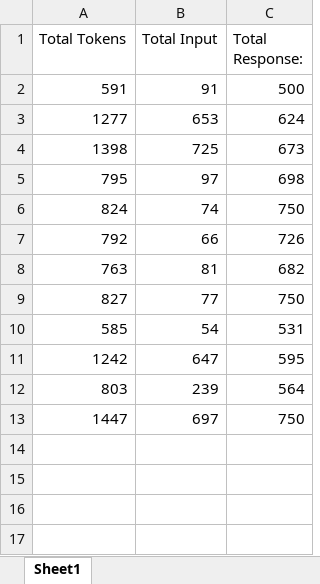
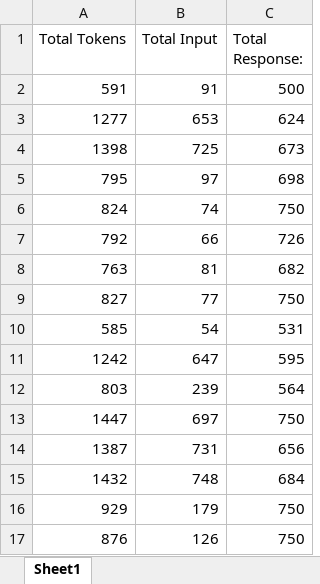
Before and after one commit to samahesh56/gptApp, an Excel workbook: tokencosts.xlsx, sheet Sheet1, drawn as a sheet; values as stored, in another font and other column widths than the file's, no borders; the diff names each change by its address in the sheet, - before the commit and + after, or states it on an @@ line.

```diff
--- a/tokencosts.xlsx (sheet Sheet1)
+++ b/tokencosts.xlsx (sheet Sheet1)
+row 14: 1387 | 731 | 656
+row 15: 1432 | 748 | 684
+row 16: 929 | 179 | 750
+row 17: 876 | 126 | 750
```
Also changed, not shown: 4 other files.
